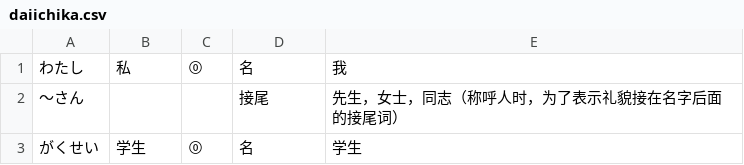
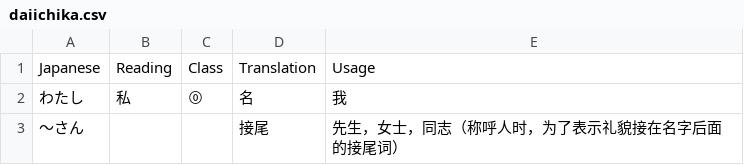
Before and after one commit to LaoshuBaby/nhgbkysms, a CSV file: src/data/tango/daiichika.csv, drawn as a sheet; only a part is shown; the shorter side is filled out with more unchanged rows; the diff names each change by its address in the sheet, - before the commit and + after, or states it on an @@ line.

Commit message:
feat: success in return tango_list

```diff
--- a/src/data/tango/daiichika.csv
+++ b/src/data/tango/daiichika.csv
+row 1: Japanese | Reading | Class | Translation | Usage
```
Also changed, not shown: 1 other file.
